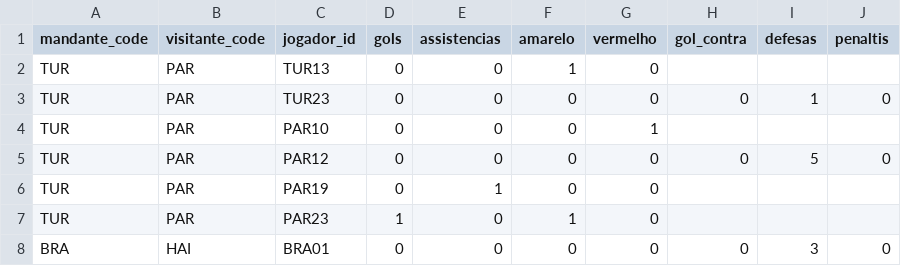
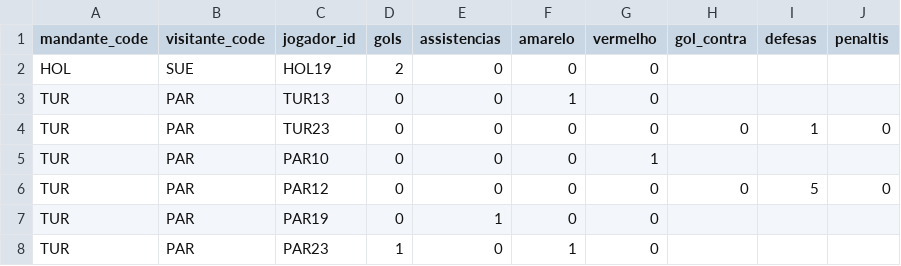
Before and after one commit to dttjader/tabcopa26, a CSV file: public/eventos.csv, drawn as a sheet; only a part is shown; the shorter side is filled out with more unchanged rows; the diff names each change by its address in the sheet, - before the commit and + after, or states it on an @@ line.

Commit message:
G33

```diff
--- a/public/eventos.csv
+++ b/public/eventos.csv
+row 2: HOL | SUE | HOL19 | 2 | 0 | 0 | 0
```
